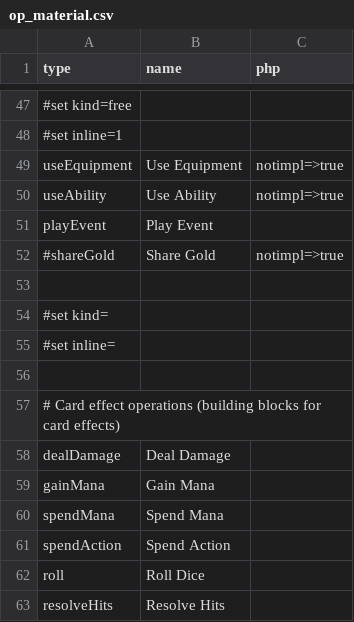
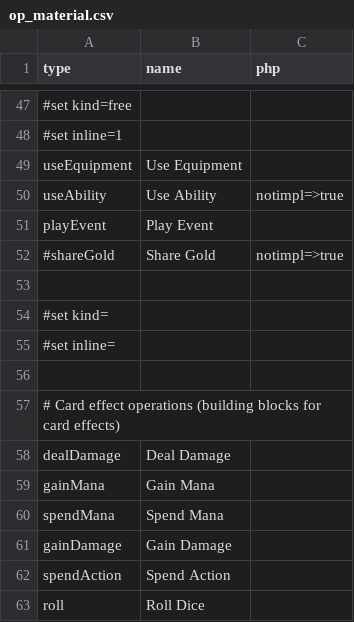
Before and after one commit to elaskavaia/bga-fate, a CSV file: misc/op_material.csv, drawn as a sheet; only a part is shown, gaps mark what is left out; the shorter side is filled out with more unchanged rows; the diff names each change by its address in the sheet, - before the commit and + after, or states it on an @@ line.

```diff
--- a/misc/op_material.csv
+++ b/misc/op_material.csv
-C49 (php): notimpl=>true
+C49 (php): (empty)
+row 61: gainDamage | Gain Damage
```
Also changed, not shown: 13 other files.
